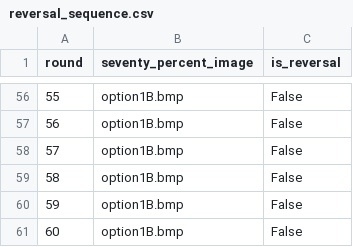
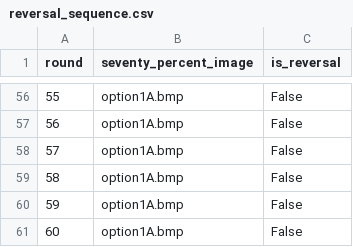
Before and after one commit to sohaamir/sit_online_botex, a CSV file: reversal_sequence.csv, drawn as a sheet; only a part is shown, gaps mark what is left out; the diff covers the shown part only.

```diff
--- a/reversal_sequence.csv
+++ b/reversal_sequence.csv
@@ -56,6 +56,6 @@ round,seventy_percent_image,is_reversal
-55,option1B.bmp,False
-56,option1B.bmp,False
-57,option1B.bmp,False
-58,option1B.bmp,False
-59,option1B.bmp,False
-60,option1B.bmp,False
+55,option1A.bmp,False
+56,option1A.bmp,False
+57,option1A.bmp,False
+58,option1A.bmp,False
+59,option1A.bmp,False
+60,option1A.bmp,False
```
Also changed, not shown: 56 edited cells elsewhere in this file, reward_sequence.csv, 7 other files.
